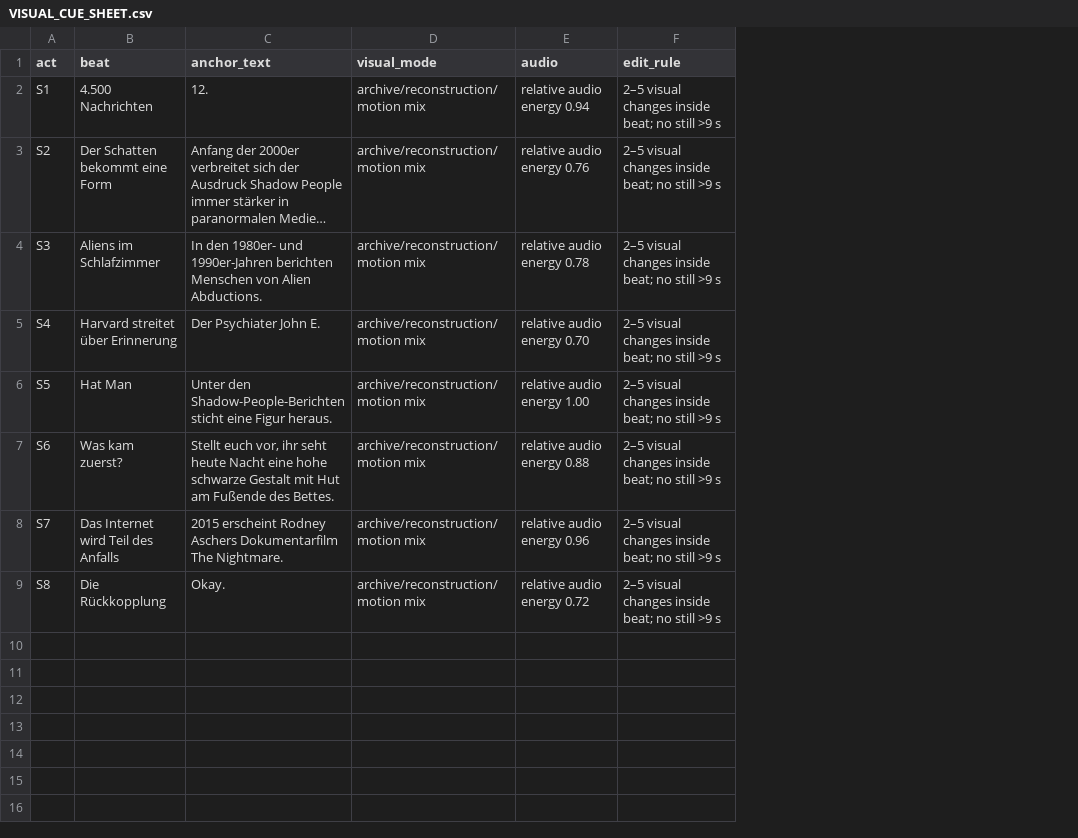
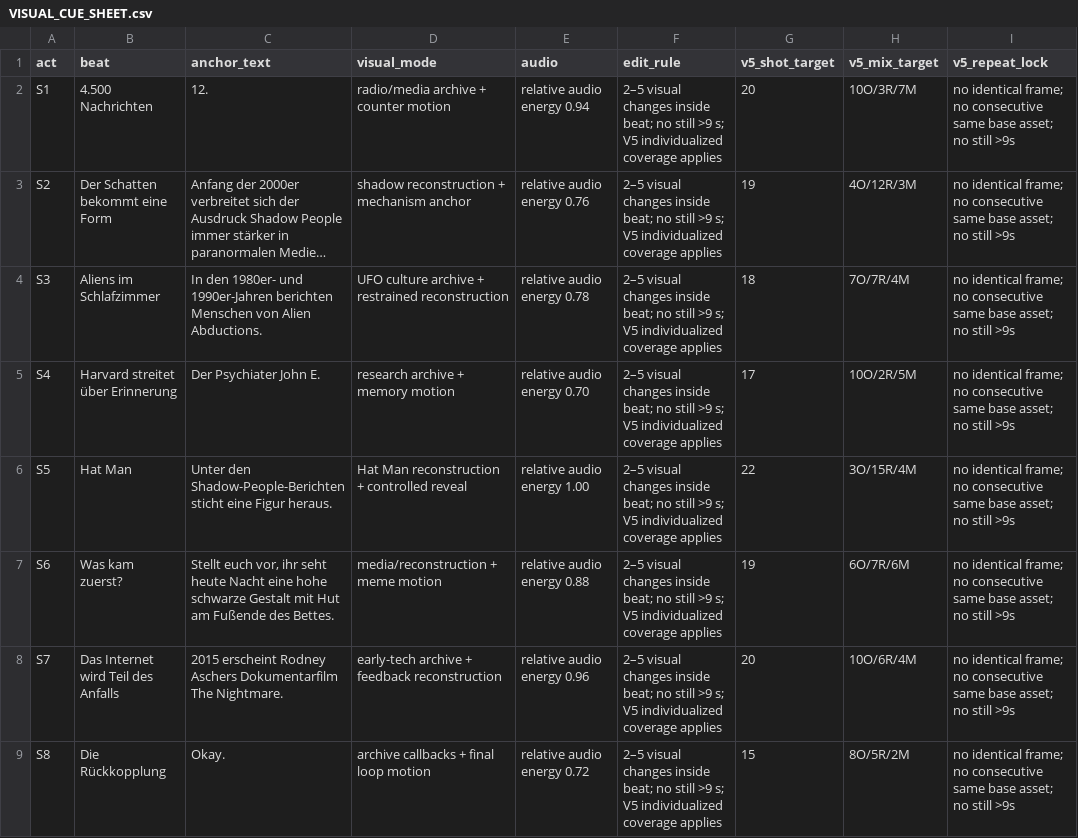
Before and after one commit to iqprinceps/noesis-modelle-des-geistes, a CSV file: PRODUCTION_SUMMARY/EP08_SCHLAFPARALYSE_V4/VISUAL_CUE_SHEET.csv, drawn as a sheet; long unchanged cells end in …; the diff names each change by its address in the sheet, - before the commit and + after, or states it on an @@ line.

```diff
--- a/PRODUCTION_SUMMARY/EP08_SCHLAFPARALYSE_V4/VISUAL_CUE_SHEET.csv
+++ b/PRODUCTION_SUMMARY/EP08_SCHLAFPARALYSE_V4/VISUAL_CUE_SHEET.csv
+column G (v5_shot_target), rows 2-9: 20 | 19 | 18 | 17 | 22 | 19 | 20 | 15
+column H (v5_mix_target), rows 2-9: 10O/3R/7M | 4O/12R/3M | 7O/7R/4M | 10O/2R/5M | 3O/15R/4M | 6O/7R/6M | 10O/6R/4M | 8O/5R/2M
+column I (v5_repeat_lock), rows 2-9: all no identical frame; no consecutive same base asset; no still >9s
-D2 (visual_mode): archive/reconstruction/motion mix
+D2 (visual_mode): radio/media archive + counter motion
-F2:F9 (edit_rule): …still >9 s
+F2:F9 (edit_rule): …still >9 s; V5 individualized coverage applies
-D3 (visual_mode): archive/reconstruction/motion mix
+D3 (visual_mode): shadow reconstruction + mechanism anchor
-D4 (visual_mode): archive/reconstruction/motion mix
+D4 (visual_mode): UFO culture archive + restrained reconstruction
-D5 (visual_mode): archive/reconstruction/motion mix
+D5 (visual_mode): research archive + memory motion
-D6 (visual_mode): archive/reconstruction/motion mix
+D6 (visual_mode): Hat Man reconstruction + controlled reveal
-D7 (visual_mode): archive/reconstruction/motion mix
+D7 (visual_mode): media/reconstruction + meme motion
-D8 (visual_mode): archive/reconstruction/motion mix
+D8 (visual_mode): early-tech archive + feedback reconstruction
-D9 (visual_mode): archive/reconstruction/motion mix
+D9 (visual_mode): archive callbacks + final loop motion
```
Also changed, not shown: 03_EPISODEN/TYPE_B/SCHLAFPARALYSE_ASSETS_PHASE2/asset_manifest_v5_expansion.csv, PRODUCTION_SUMMARY/EP06_SCHLAFPARALYSE_V4/VISUAL_CUE_SHEET.csv, 46 other files.
